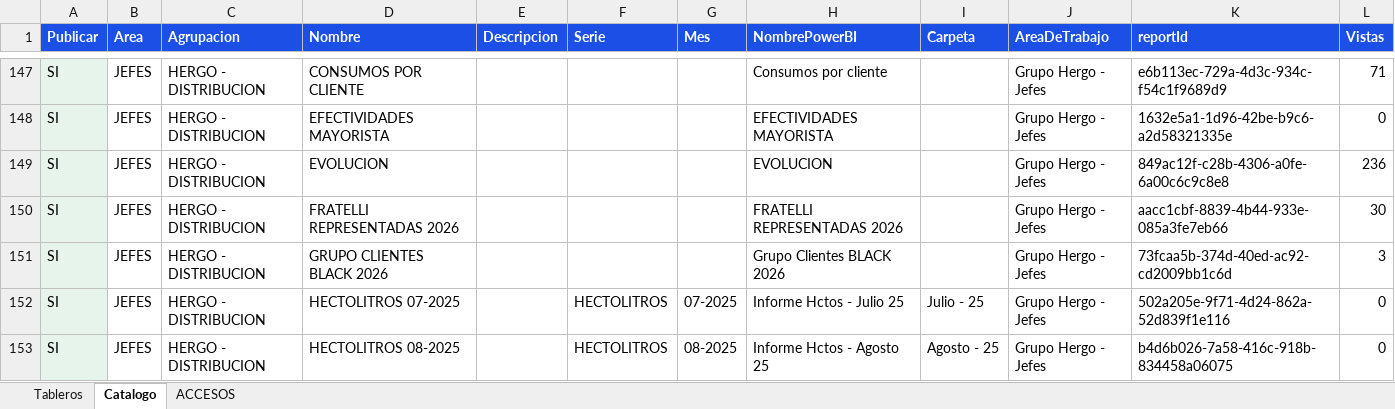
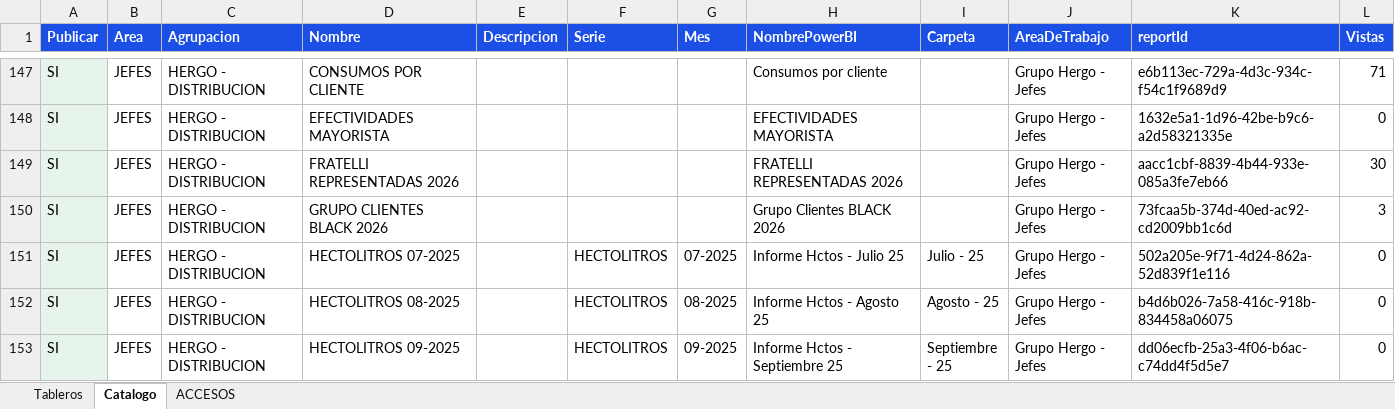
Before and after one commit to planeamientocomercialhergo-cyber/tableros-powerbi, an Excel workbook: LINKS POWER BI.xlsx, sheet Catalogo, drawn as a sheet; only a part is shown, gaps mark what is left out; the shorter side is filled out with more unchanged rows; values as stored, in another font and other column widths than the file's, no borders; the diff names each change by its address in the sheet, - before the commit and + after, or states it on an @@ line.

```diff
--- a/LINKS POWER BI.xlsx (sheet Catalogo)
+++ b/LINKS POWER BI.xlsx (sheet Catalogo)
-row 149: SI | JEFES | HERGO - DISTRIBUCION | EVOLUCION |  |  |  | EVOLUCION |  | Grupo Hergo - Jefes | 849ac12f-c28b-4306-a0fe-6a00c6c9c8e8 | 236
```
Also changed, not shown: sheet ACCESOS, sheet Tableros, 2 other files.
